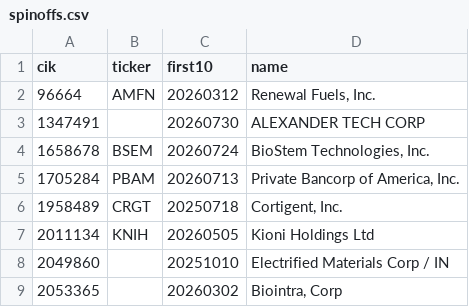
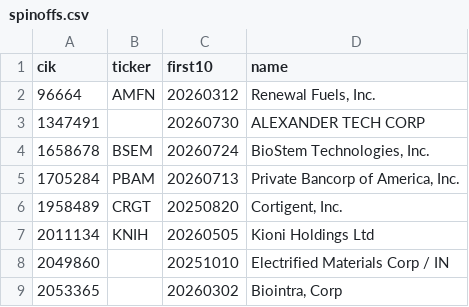
Before and after one commit to bamhobak/kospi-volume, a CSV file: data/us/spinoffs.csv, drawn as a sheet; only a part is shown.

```diff
--- a/data/us/spinoffs.csv
+++ b/data/us/spinoffs.csv
@@ -5,3 +5,3 @@ cik,ticker,first10,name
 1705284,PBAM,20260713,"Private Bancorp of America, Inc."
-1958489,CRGT,20250718,"Cortigent, Inc."
+1958489,CRGT,20250820,"Cortigent, Inc."
 2011134,KNIH,20260505,"Kioni Holdings Ltd"
```
Also changed, not shown: data/disc_watch.csv, data/shadow/log.csv, 1 other file.
